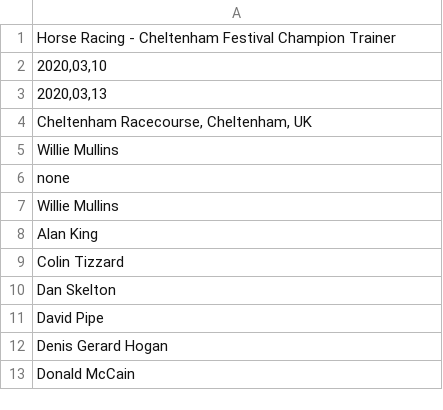
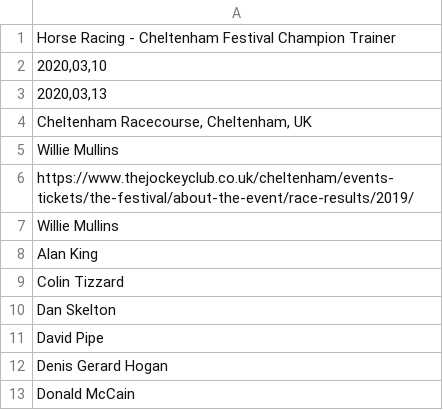
Before and after one commit to chrisjgilbert/btf-app, a CSV file: db/seeds/05. Horse Racing - Cheltenham Festival Champion Trainer - Sheet1.csv, drawn as a sheet; only a part is shown.

Commit message:
Add final dataset

```diff
--- a/db/seeds/05. Horse Racing - Cheltenham Festival Champion Trainer - Sheet1.csv
+++ b/db/seeds/05. Horse Racing - Cheltenham Festival Champion Trainer - Sheet1.csv
@@ -5,3 +5,3 @@ Horse Racing - Cheltenham Festival Champion Trainer
 Willie Mullins
-none
+https://www.thejockeyclub.co.uk/cheltenham/events-tickets/the-festival/about-the-event/race-results/2019/
 Willie Mullins
```
Also changed, not shown: db/seeds/12. Football - Women's Super League - Sheet1.csv, db/seeds/14. Football - Men's Champions League - Sheet1.csv, 21 other files.
